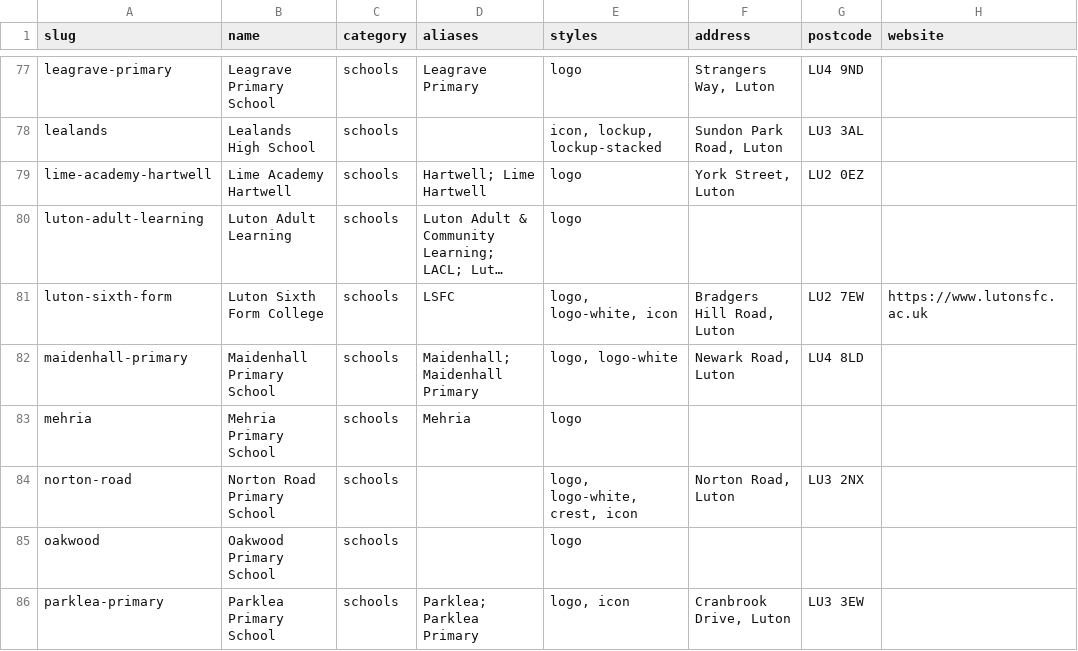
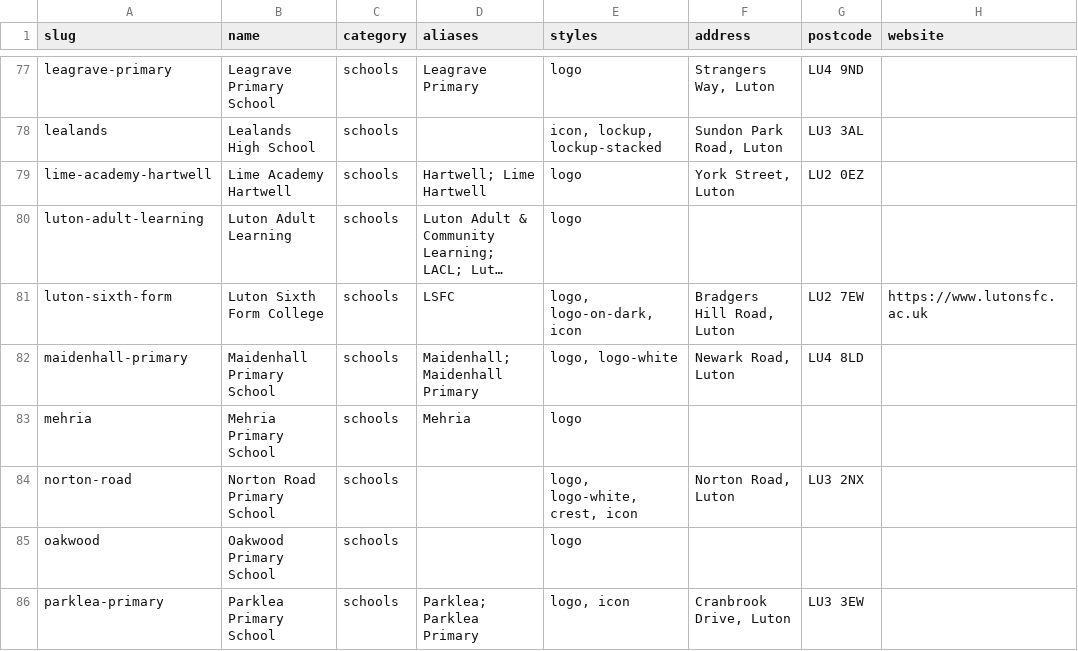
Before and after one commit to summarshah1-creator/smr-website, a CSV file: logos/LIST.csv, drawn as a sheet; only a part is shown, gaps mark what is left out; long unchanged cells end in …; the diff names each change by its address in the sheet, - before the commit and + after, or states it on an @@ line.

```diff
--- a/logos/LIST.csv
+++ b/logos/LIST.csv
-E81 (styles): logo, logo-white, icon
+E81 (styles): logo, logo-on-dark, icon
```
Also changed, not shown: 31 other files.
